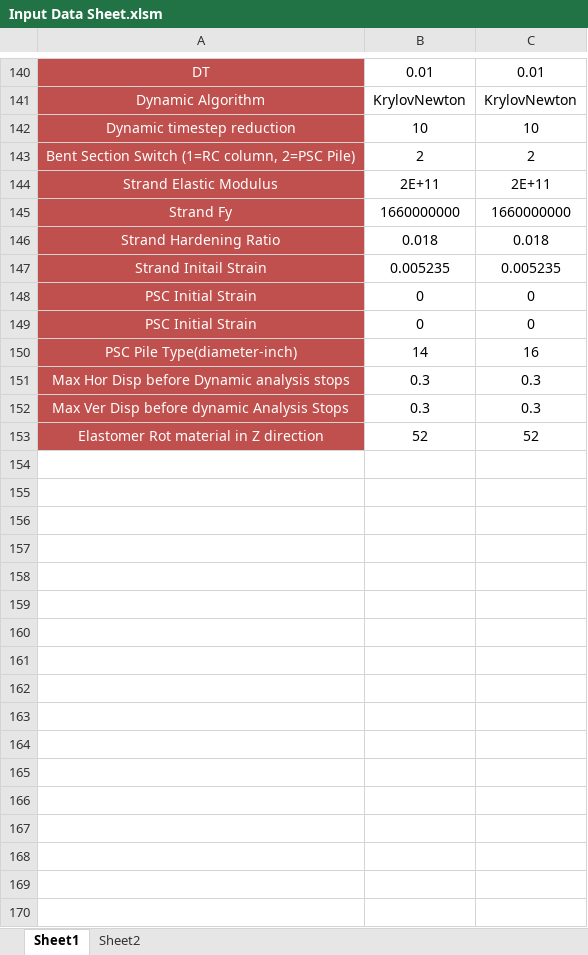
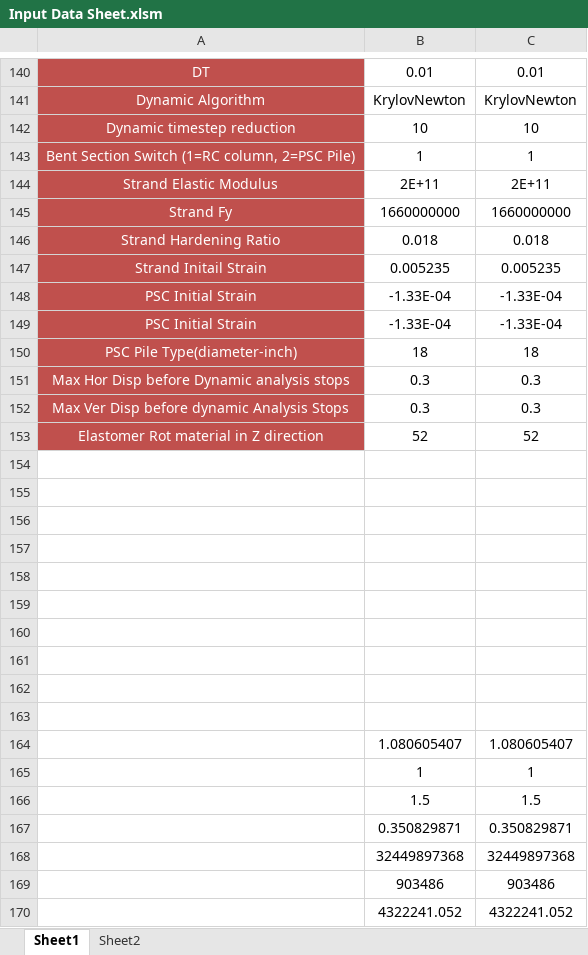
Before and after one commit to ArashSaeidpour/BridgePM, an Excel workbook: Input Data Sheet.xlsm, sheet Sheet1, drawn as a sheet; only a part is shown, gaps mark what is left out; values as stored, in another font and other column widths than the file's, no borders; the diff covers the shown part only; the diff names each change by its address in the sheet, - before the commit and + after, or states it on an @@ line.

```diff
--- a/Input Data Sheet.xlsm (sheet Sheet1)
+++ b/Input Data Sheet.xlsm (sheet Sheet1)
-B143: 2
+B143: 1
-C143: 2
+C143: 1
-B148:B149: 0
+B148:B149: -1.33E-04
-C148:C149: 0
+C148:C149: -1.33E-04
-B150: 14
+B150: 18
-C150: 16
+C150: 18
+row 154: (empty)
+row 155: (empty)
+row 156: (empty)
+row 157: (empty)
+row 158: (empty)
+row 159: (empty)
+row 160: (empty)
+row 161: (empty)
+row 162: (empty)
+row 163: (empty)
+row 164:  | 1.080605407 | 1.080605407
+row 165:  | 1 | 1
+row 166:  | 1.5 | 1.5
+row 167:  | 0.350829871 | 0.350829871
+row 168:  | 32449897368 | 32449897368
+row 169:  | 903486 | 903486
+row 170:  | 4322241.052 | 4322241.052
```
Also changed, not shown: 2 added rows and 75 edited cells elsewhere in this sheet, formulas that keep their value, 9 other files.
